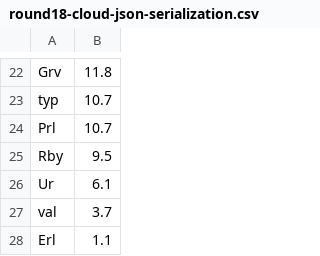
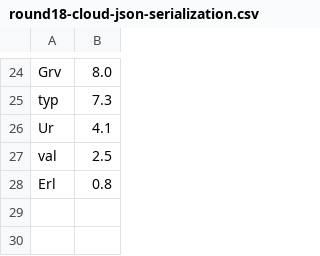
Before and after one commit to ip413/techempower-benchmarks-conclusion, a CSV file: csv/round18-cloud-json-serialization.csv, drawn as a sheet; only a part is shown, gaps mark what is left out; removed rows and columns are numbered as before the commit, all else as after; the diff covers the shown part only; the diff names each change by its address in the sheet, - before the commit and + after, or states it on an @@ line.

```diff
--- a/csv/round18-cloud-json-serialization.csv
+++ b/csv/round18-cloud-json-serialization.csv
-B24: 11.8
+B24: 8.0
-B25: 10.7
+B25: 7.3
-row 24: Prl | 10.7
-row 25: Rby | 9.5
-B26: 6.1
+B26: 4.1
-B27: 3.7
+B27: 2.5
-B28: 1.1
+B28: 0.8
```
Also changed, not shown: 11 added rows, 9 removed rows and 12 edited cells elsewhere in this file, csv/round18-cloud-multiple-queries.csv, csv/round18-cloud-plaintext.csv, 16 other files.
